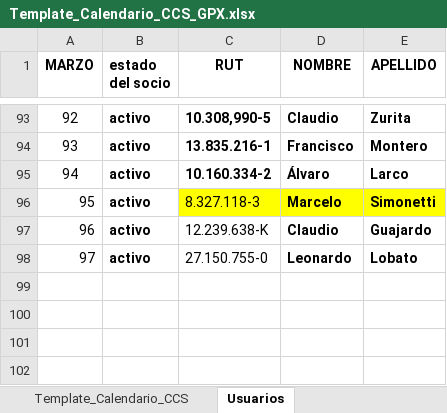
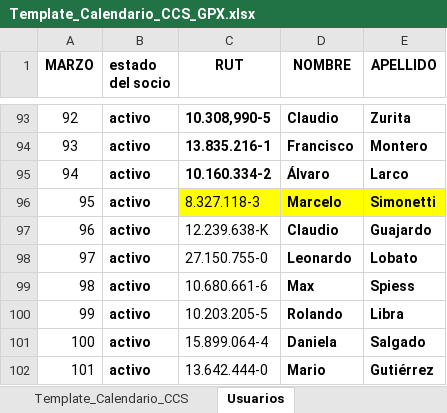
Before and after one commit to cesarmoraa/calendario-ccs, an Excel workbook: Template_Calendario_CCS_GPX.xlsx, sheet Usuarios, drawn as a sheet; only a part is shown, gaps mark what is left out; values as stored, in another font and other column widths than the file's, no borders; the diff names each change by its address in the sheet, - before the commit and + after, or states it on an @@ line.

```diff
--- a/Template_Calendario_CCS_GPX.xlsx (sheet Usuarios)
+++ b/Template_Calendario_CCS_GPX.xlsx (sheet Usuarios)
+row 99: 98 | activo | 10.680.661-6 | Max | Spiess
+row 100: 99 | activo | 10.203.205-5 | Rolando | Libra
+row 101: 100 | activo | 15.899.064-4 | Daniela | Salgado
+row 102: 101 | activo | 13.642.444-0 | Mario | Gutiérrez
```
Also changed, not shown: 3 other files.
